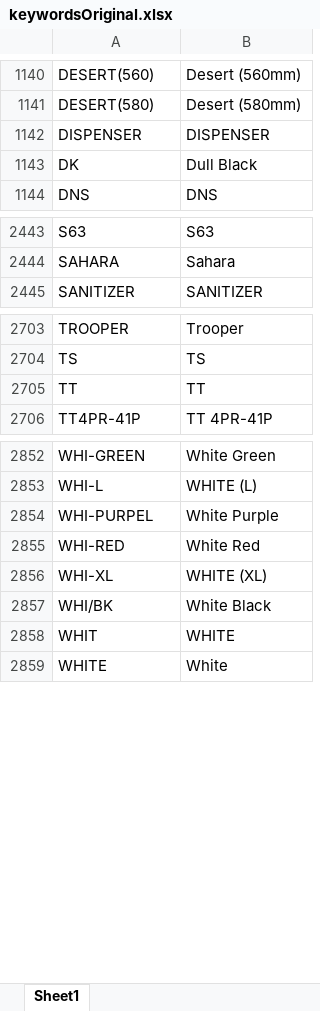
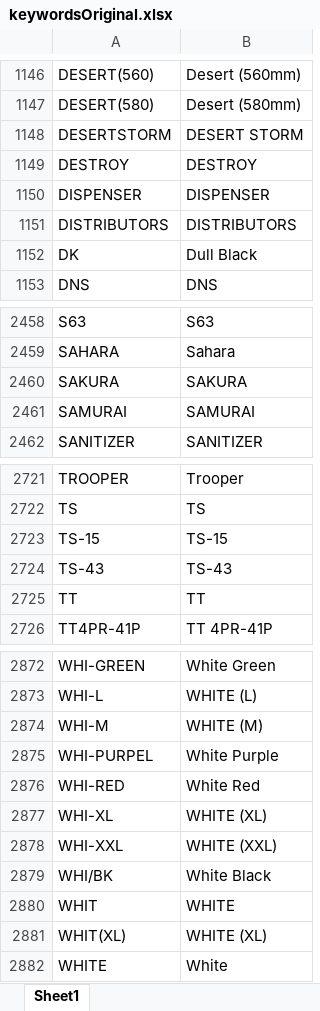
Before and after one commit to ryderautoblr/Automation, an Excel workbook: Bizmate/keywordsOriginal.xlsx, sheet Sheet1, drawn as a sheet; only a part is shown, gaps mark what is left out; values as stored, in another font and other column widths than the file's, no borders; the diff covers the shown part only; the diff names each change by its address in the sheet, - before the commit and + after, or states it on an @@ line.

```diff
--- a/Bizmate/keywordsOriginal.xlsx (sheet Sheet1)
+++ b/Bizmate/keywordsOriginal.xlsx (sheet Sheet1)
+row 1148: DESERTSTORM | DESERT STORM
+row 1149: DESTROY | DESTROY
+row 1151: DISTRIBUTORS | DISTRIBUTORS
+row 2460: SAKURA | SAKURA
+row 2461: SAMURAI | SAMURAI
+row 2723: TS-15 | TS-15
+row 2724: TS-43 | TS-43
+row 2874: WHI-M | WHITE (M)
+row 2878: WHI-XXL | WHITE (XXL)
+row 2881: WHIT(XL) | WHITE (XL)
```
Also changed, not shown: 14 added rows elsewhere in this sheet, Bizmate/Comp0009_ListofItems.xlsx, Bizmate/tagWords.xlsx, 7 other files.
